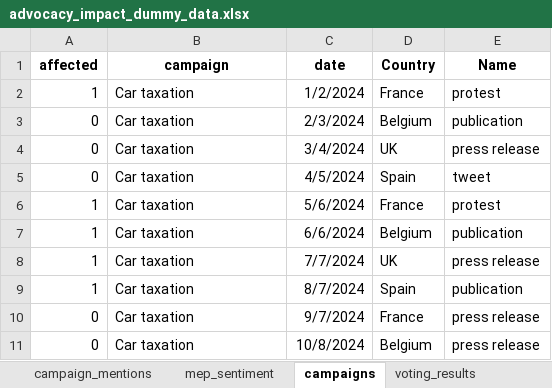
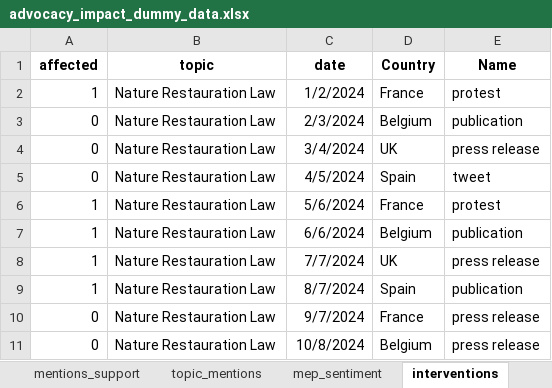
Before and after one commit to LaurentClimact/hackaton_ecf_aim, an Excel workbook: data/dummy/advocacy_impact_dummy_data.xlsx, sheet interventions, drawn as a sheet; values as stored, in another font and other column widths than the file's, no borders; the diff names each change by its address in the sheet, - before the commit and + after, or states it on an @@ line.

Commit message:
change Campaign to Topic

```diff
--- a/data/dummy/advocacy_impact_dummy_data.xlsx (sheet interventions)
+++ b/data/dummy/advocacy_impact_dummy_data.xlsx (sheet interventions)
-sheet tab: campaign_mentions
+sheet tab: topic_mentions
-sheet tab: campaigns
+sheet tab: interventions
-B1: campaign
+B1: topic
-B2:B11 (topic): Car taxation
+B2:B11 (topic): Nature Restauration Law
```
Also changed, not shown: sheet mep_sentiment, sheet topic_mentions, sheet mentions_support, sheet voting_results, 1 other file.
